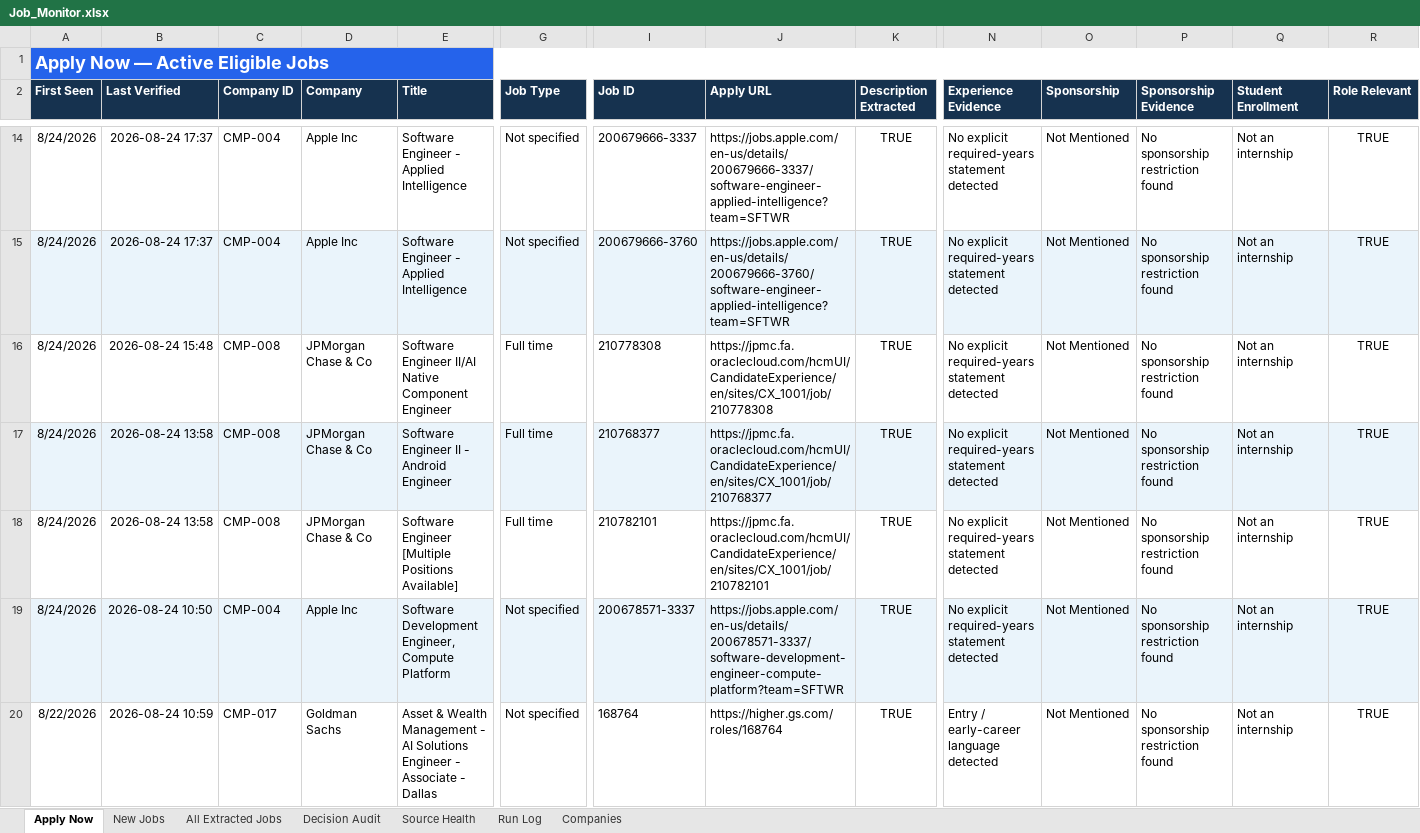
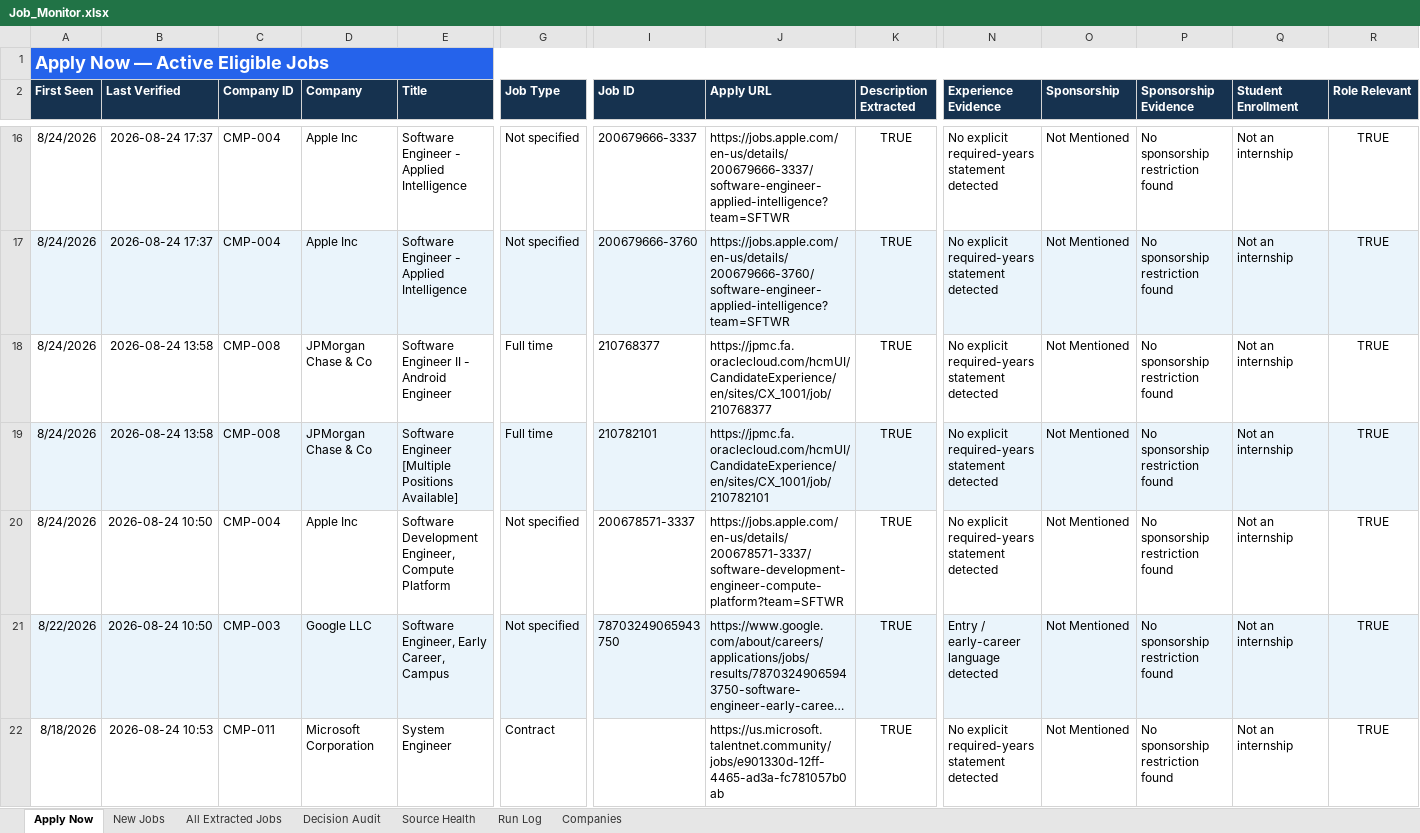
Before and after one commit to taran-dev4u/career-job-monitor, an Excel workbook: outputs/job-monitor/Job_Monitor.xlsx, sheet Apply Now, drawn as a sheet; only a part is shown, gaps mark what is left out; the shorter side is filled out with more unchanged rows; long unchanged cells end in …; values as stored, in another font and other column widths than the file's, no borders; table styles not drawn; removed rows and columns are numbered as before the commit, all else as after; rows hold the shown columns only; the diff covers the shown part only; the diff names each change by its address in the sheet, - before the commit and + after, or states it on an @@ line.

```diff
--- a/outputs/job-monitor/Job_Monitor.xlsx (sheet Apply Now)
+++ b/outputs/job-monitor/Job_Monitor.xlsx (sheet Apply Now)
-row 16: 8/24/2026 | 2026-08-24 15:48 | CMP-008 | JPMorgan Chase & Co | Software Engineer II/AI Native Component Engineer | Full time | 210778308 | https://jpmc.fa.oraclecloud.com/hcmUI/CandidateExperience/en/sites/CX_1001/job/210778308 | TRUE | No explicit required-years statement detected | Not Mentioned | No sponsorship restriction found | Not an internship | TRUE
-A18:R18 fill: #EAF4FB
+A18:R18 fill: none
-A19:R19 fill: none
+A19:R19 fill: #EAF4FB
-A20:R20 fill: #EAF4FB
+A20:R20 fill: none
-row 20: 8/22/2026 | 2026-08-24 10:59 | CMP-017 | Goldman Sachs | Asset & Wealth Management - AI Solutions Engineer - Associate - Dallas | Not specified | 168764 | https://higher.gs.com/roles/168764 | TRUE | Entry / early-career language detected | Not Mentioned | No sponsorship restriction found | Not an internship | TRUE
```
Also changed, not shown: 2 added rows, 14 removed rows, 6 edited cells and cell formats elsewhere in this sheet, sheet All Extracted Jobs, sheet Decision Audit, sheet Source Health, sheet Run Log, 11 other files.
